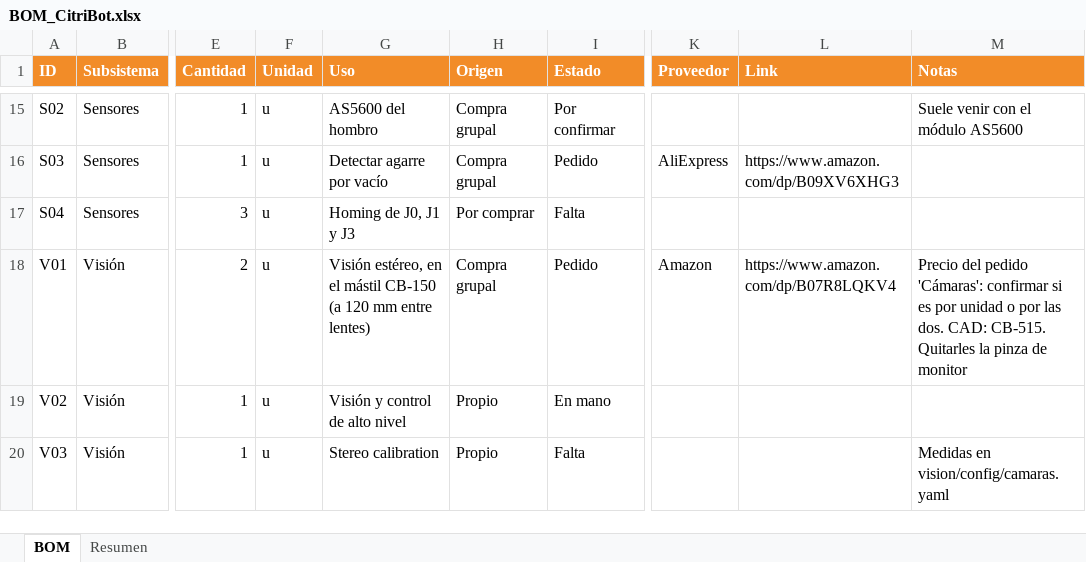
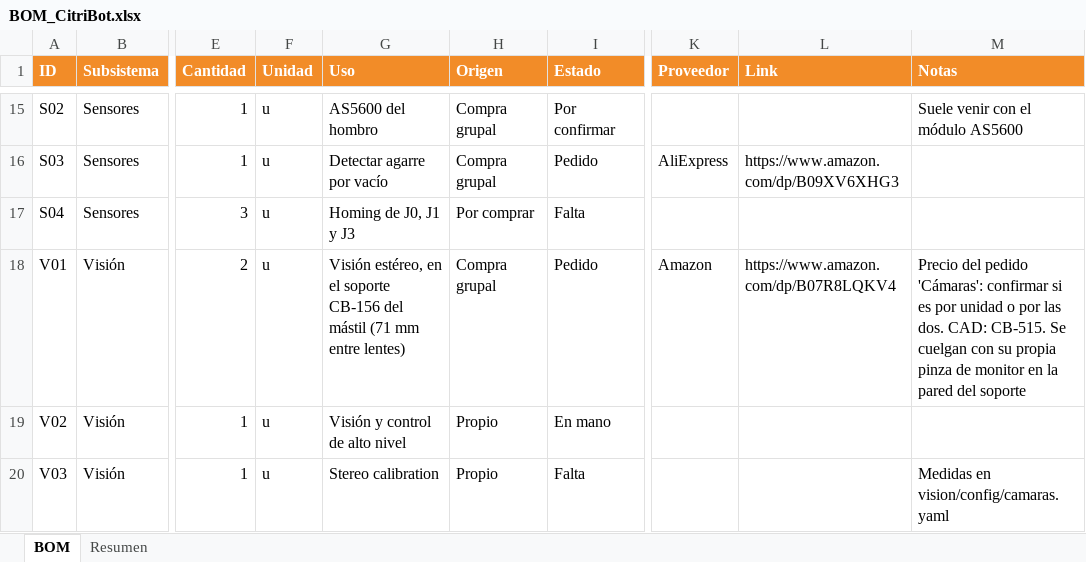
Before and after one commit to pajagua/recolector-de-frutas, an Excel workbook: bom/BOM_CitriBot.xlsx, sheet BOM, drawn as a sheet; only a part is shown, gaps mark what is left out; values as stored, in another font and other column widths than the file's, no borders; the diff covers the shown part only; the diff names each change by its address in the sheet, - before the commit and + after, or states it on an @@ line.

```diff
--- a/bom/BOM_CitriBot.xlsx (sheet BOM)
+++ b/bom/BOM_CitriBot.xlsx (sheet BOM)
-G18 (Uso): …en el mástil CB-150 (a 120 mm entre…
+G18 (Uso): …en el soporte CB-156 del mástil (71 mm entre…
-M18 (Notas): …CAD: CB-515. Quitarles la pinza de monitor
+M18 (Notas): …CAD: CB-515. Se cuelgan con su propia pinza de monitor en la pared del soporte
```
Also changed, not shown: 5 added rows and 17 edited cells elsewhere in this sheet, 49 other files.
